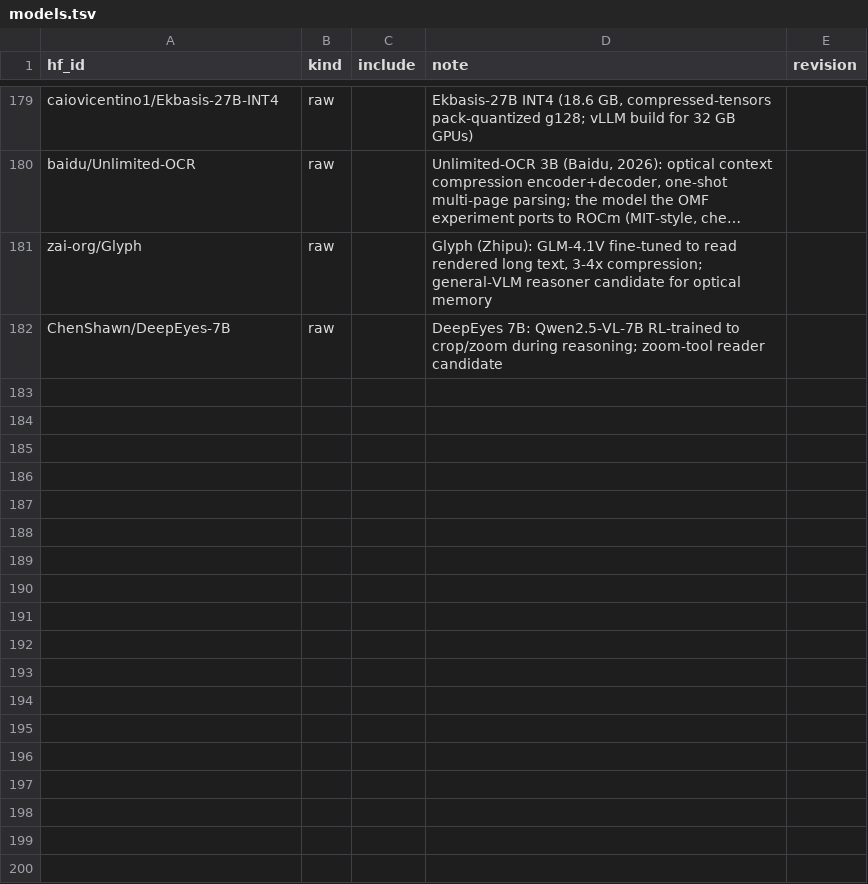
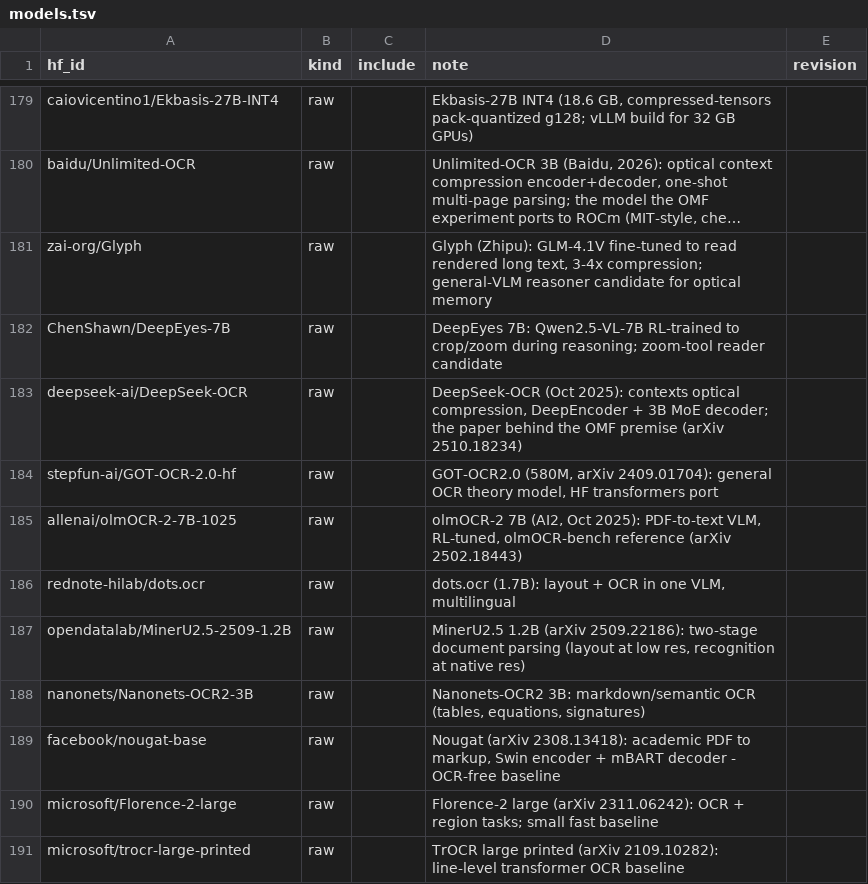
Before and after one commit to TheBeaninator/ark, a TSV file: manifest/models.tsv, drawn as a sheet; only a part is shown, gaps mark what is left out; long unchanged cells end in ….

```diff
--- a/manifest/models.tsv
+++ b/manifest/models.tsv
@@ -182 +182,10 @@ zai-org/Glyph	raw		Glyph (Zhipu): GLM-4.1V fine-tuned to read rendered long text
 ChenShawn/DeepEyes-7B	raw		DeepEyes 7B: Qwen2.5-VL-7B RL-trained to crop/zoom during reasoning; zoom-tool reader candidate
+deepseek-ai/DeepSeek-OCR	raw		DeepSeek-OCR (Oct 2025): contexts optical compression, DeepEncoder + 3B MoE decoder; the paper behind the OMF premise (arXiv 2510.18234)	
+stepfun-ai/GOT-OCR-2.0-hf	raw		GOT-OCR2.0 (580M, arXiv 2409.01704): general OCR theory model, HF transformers port	
+allenai/olmOCR-2-7B-1025	raw		olmOCR-2 7B (AI2, Oct 2025): PDF-to-text VLM, RL-tuned, olmOCR-bench reference (arXiv 2502.18443)	
+rednote-hilab/dots.ocr	raw		dots.ocr (1.7B): layout + OCR in one VLM, multilingual	
+opendatalab/MinerU2.5-2509-1.2B	raw		MinerU2.5 1.2B (arXiv 2509.22186): two-stage document parsing (layout at low res, recognition at native res)	
+nanonets/Nanonets-OCR2-3B	raw		Nanonets-OCR2 3B: markdown/semantic OCR (tables, equations, signatures)	
+facebook/nougat-base	raw		Nougat (arXiv 2308.13418): academic PDF to markup, Swin encoder + mBART decoder - OCR-free baseline	
+microsoft/Florence-2-large	raw		Florence-2 large (arXiv 2311.06242): OCR + region tasks; small fast baseline	
+microsoft/trocr-large-printed	raw		TrOCR large printed (arXiv 2109.10282): line-level transformer OCR baseline	
```
Also changed, not shown: 1 other file.
